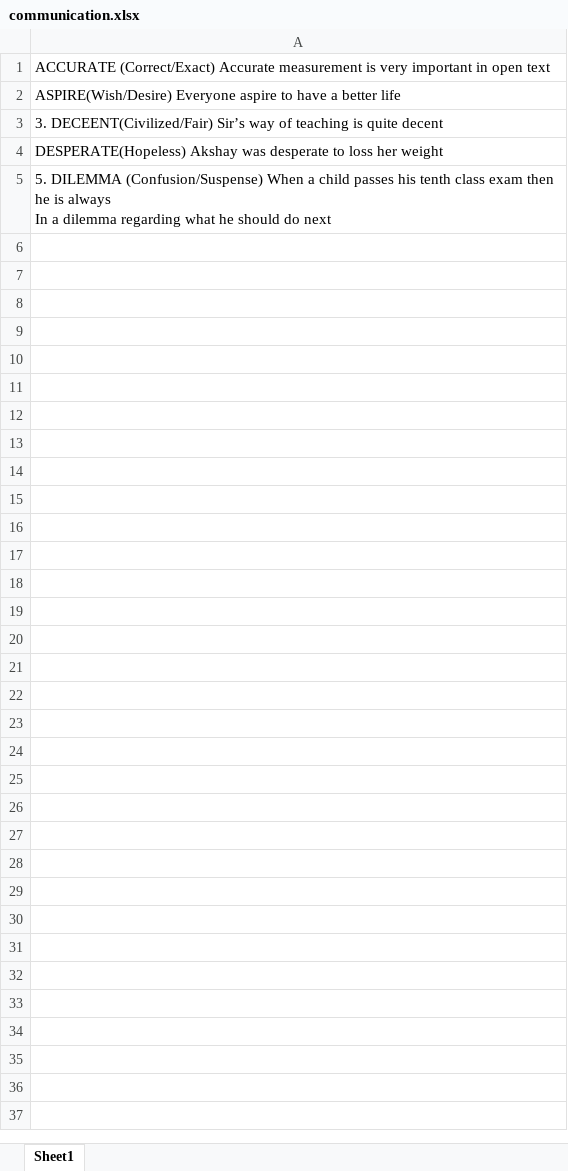
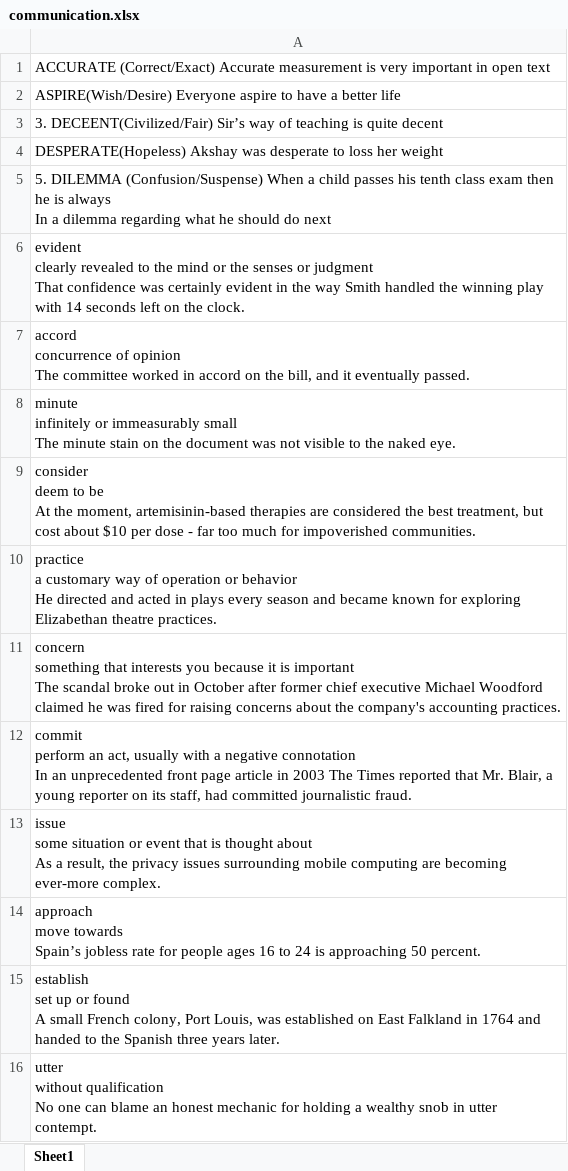
Before and after one commit to mahesh4678/Communication, an Excel workbook: communication.xlsx, sheet Sheet1, drawn as a sheet; only a part is shown; values as stored, in another font and other column widths than the file's, no borders; ↵ is a line break in a cell; the diff covers the shown part only; the diff names each change by its address in the sheet, - before the commit and + after, or states it on an @@ line.

Commit message:
Add files via upload

```diff
--- a/communication.xlsx (sheet Sheet1)
+++ b/communication.xlsx (sheet Sheet1)
+row 6: evident ↵ clearly revealed to the mind or the senses or judgment ↵ That confidence was certainly evident in the way Smith handled the winning play with 14 seconds left on the clock.
+row 7: accord ↵ concurrence of opinion ↵ The committee worked in accord on the bill, and it eventually passed.
+row 8: minute ↵ infinitely or immeasurably small ↵ The minute stain on the document was not visible to the naked eye.
+row 9: consider ↵ deem to be ↵ At the moment, artemisinin-based therapies are considered the best treatment, but cost about $10 per dose - far too much for impoverished communities.
+row 10: practice ↵ a customary way of operation or behavior ↵ He directed and acted in plays every season and became known for exploring Elizabethan theatre practices.
+row 11: concern ↵ something that interests you because it is important ↵ The scandal broke out in October after former chief executive Michael Woodford claimed he was fired for raising concerns about the company's accounting practices.
+row 12: commit ↵ perform an act, usually with a negative connotation ↵ In an unprecedented front page article in 2003 The Times reported that Mr. Blair, a young reporter on its staff, had committed journalistic fraud.
+row 13: issue ↵ some situation or event that is thought about ↵ As a result, the privacy issues surrounding mobile computing are becoming ever-more complex.
+row 14: approach ↵ move towards ↵ Spain’s jobless rate for people ages 16 to 24 is approaching 50 percent.
+row 15: establish ↵ set up or found ↵ A small French colony, Port Louis, was established on East Falkland in 1764 and handed to the Spanish three years later.
+row 16: utter ↵ without qualification ↵ No one can blame an honest mechanic for holding a wealthy snob in utter contempt.
```
Also changed, not shown: 11 added rows elsewhere in this sheet.
